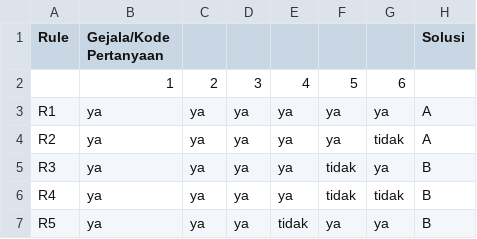
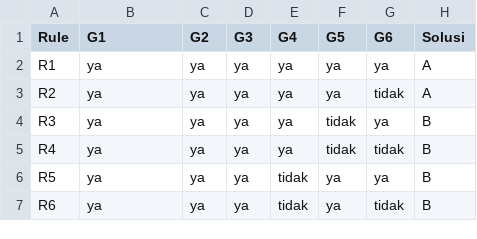
Before and after one commit to rivaiizari/dataML, a CSV file: desisionTree_buTYA.csv, drawn as a sheet; only a part is shown; the shorter side is filled out with more unchanged rows.

Commit message:
Add files via upload

```diff
--- a/desisionTree_buTYA.csv
+++ b/desisionTree_buTYA.csv
@@ -1,3 +1,2 @@
-Rule;Gejala/Kode Pertanyaan;;;;;;Solusi
-;1;2;3;4;5;6;
+Rule;G1;G2;G3;G4;G5;G6;Solusi
 R1;ya;ya;ya;ya;ya;ya;A
```
